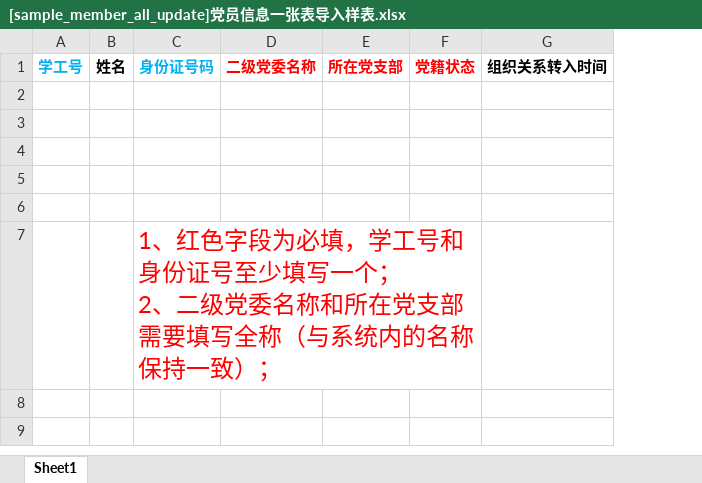
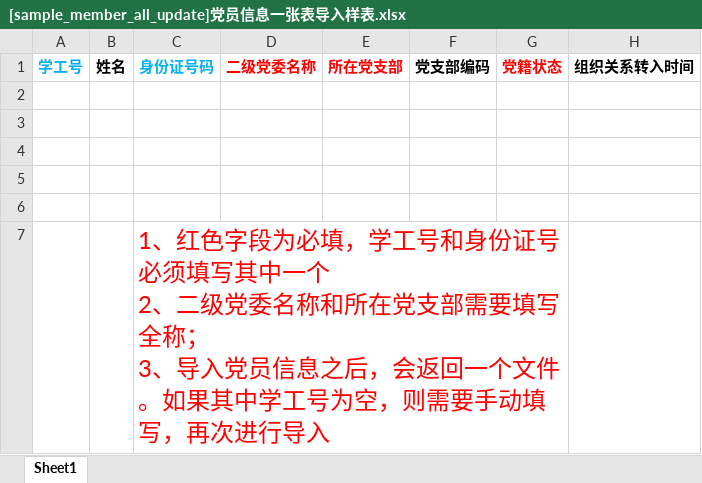
Before and after one commit to xvchaoqun/owip, an Excel workbook: doc/excel/党建/[sample_member_all_update]党员信息一张表导入样表.xlsx, sheet Sheet1, drawn as a sheet; only a part is shown; values as stored, in another font and other column widths than the file's, no borders; ↵ is a line break in a cell; the diff names each change by its address in the sheet, - before the commit and + after, or states it on an @@ line.

```diff
--- a/doc/excel/党建/[sample_member_all_update]党员信息一张表导入样表.xlsx (sheet Sheet1)
+++ b/doc/excel/党建/[sample_member_all_update]党员信息一张表导入样表.xlsx (sheet Sheet1)
+column F, row 1: 党支部编码
-C7: …身份证号至少填写一个； ↵ 2、二级党委名称和所在党支部需要填写全称（与系统内的名称保持一致）；
+C7: …身份证号必须填写其中一个 ↵ 2、二级党委名称和所在党支部需要填写全称； ↵ 3、导入党员信息之后，会返回一个文件。如果其中学工号为空，则需要手动填写，再次进行导入
```
Also changed, not shown: 1 other file.
